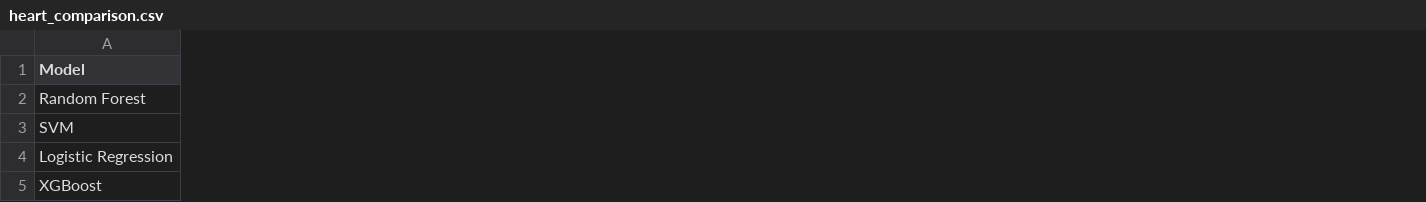
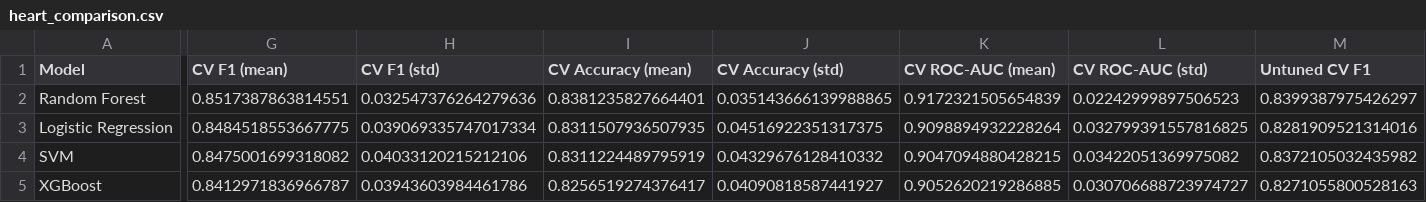
Before and after one commit to Debugger-ops/multiple-disease-prediction, a CSV file: results/heart_comparison.csv, drawn as a sheet; only a part is shown, gaps mark what is left out; removed rows and columns are numbered as before the commit, all else as after; rows hold the shown columns only; the diff covers the shown part only; the diff names each change by its address in the sheet, - before the commit and + after, or states it on an @@ line.

```diff
--- a/results/heart_comparison.csv
+++ b/results/heart_comparison.csv
+column G (CV F1 (mean)), rows 2-3: 0.8517387863814551 | 0.8484518553667775; row 5: 0.8412971836966787
+column H (CV F1 (std)), rows 2-3: 0.032547376264279636 | 0.039069335747017334; row 5: 0.03943603984461786
+column I (CV Accuracy (mean)), rows 2-3: 0.8381235827664401 | 0.8311507936507935; row 5: 0.8256519274376417
+column J (CV Accuracy (std)), rows 2-3: 0.035143666139988865 | 0.04516922351317375; row 5: 0.04090818587441927
+column K (CV ROC-AUC (mean)), rows 2-3: 0.9172321505654839 | 0.9098894932228264; row 5: 0.9052620219286885
+column L (CV ROC-AUC (std)), rows 2-3: 0.02242999897506523 | 0.032799391557816825; row 5: 0.030706688723974727
+column M (Untuned CV F1), rows 2-3: 0.8399387975426297 | 0.8281909521314016; row 5: 0.8271055800528163
-row 3: SVM
+row 4: SVM | 0.8475001699318082 | 0.04033120215212106 | 0.8311224489795919 | 0.04329676128410332 | 0.9047094880428215 | 0.03422051369975082 | 0.8372105032435982
```
Also changed, not shown: 14 edited cells elsewhere in this file, results/diabetes_comparison.csv, results/parkinsons_comparison.csv, 33 other files.
